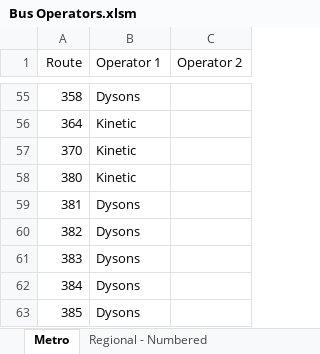
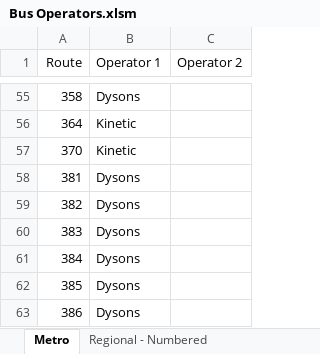
Before and after one commit to TransportVic/TransportVic-Data, an Excel workbook: excel/bus/operators/Bus Operators.xlsm, sheet Metro, drawn as a sheet; only a part is shown, gaps mark what is left out; the shorter side is filled out with more unchanged rows; values as stored, in another font and other column widths than the file's, no borders; the diff names each change by its address in the sheet, - before the commit and + after, or states it on an @@ line.

```diff
--- a/excel/bus/operators/Bus Operators.xlsm (sheet Metro)
+++ b/excel/bus/operators/Bus Operators.xlsm (sheet Metro)
-row 58: 380 | Kinetic
```
Also changed, not shown: sheet Operator Data Check, sheet Operator Details, sheet Regional - Inter Town Link, formulas that keep their value.
